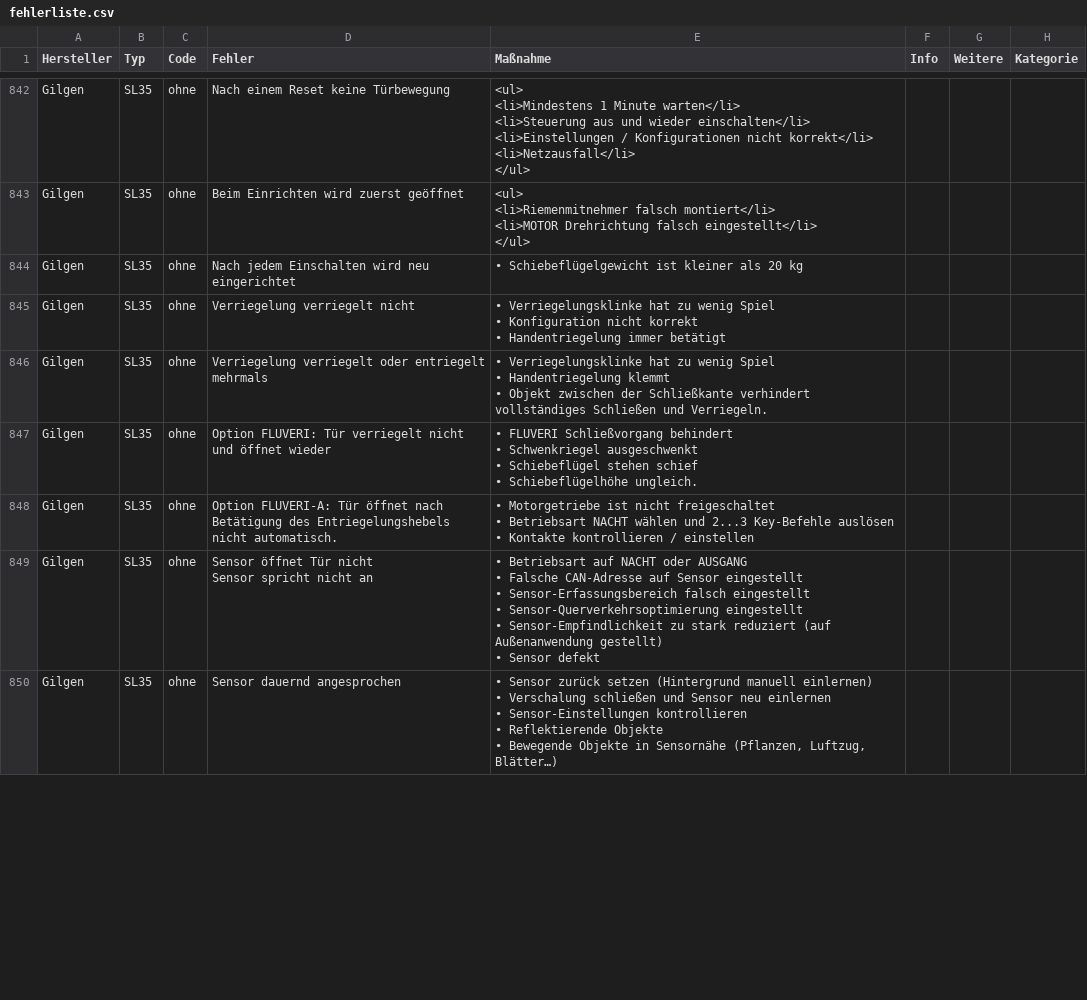
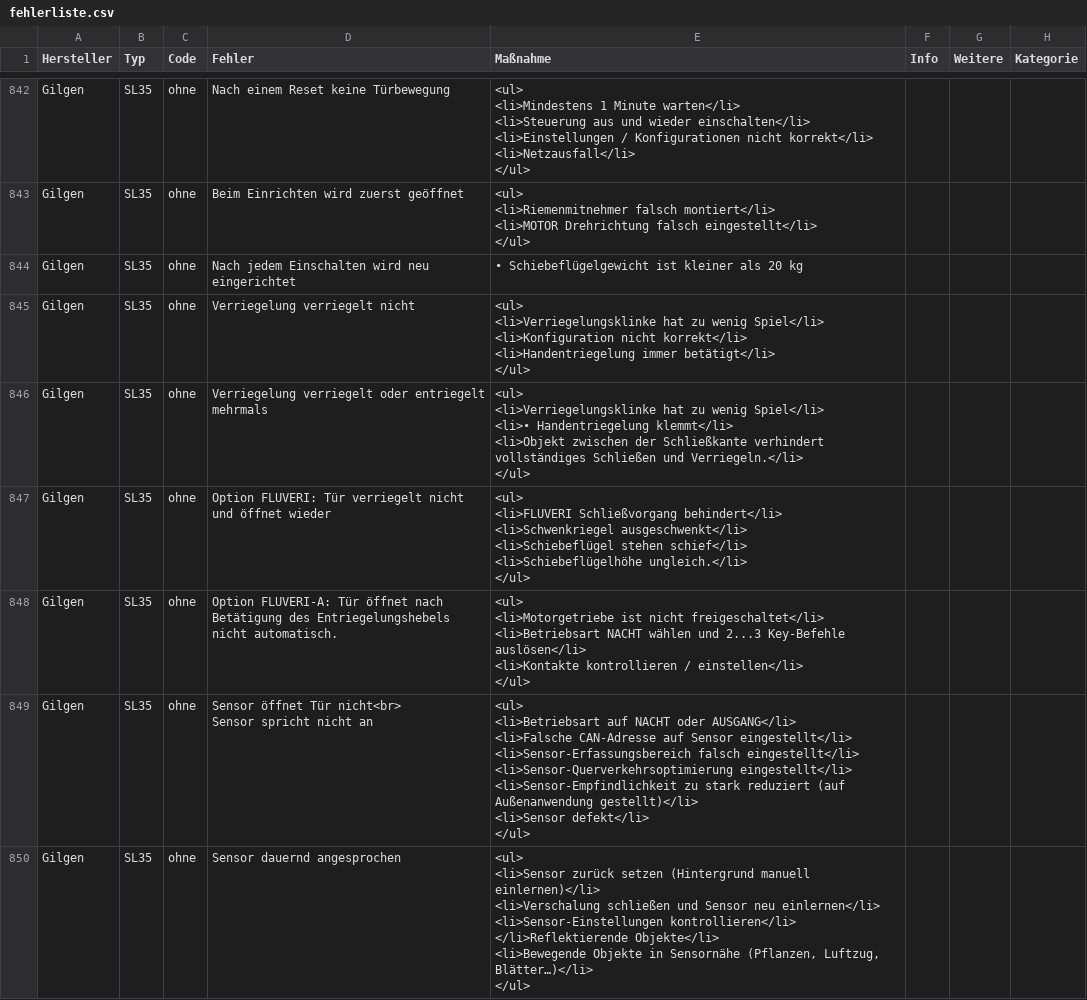
Before and after one commit to mrpink123/find-den-Fehler, a CSV file: fehlerliste.csv, drawn as a sheet; only a part is shown, gaps mark what is left out; the diff covers the shown part only.

```diff
--- a/fehlerliste.csv
+++ b/fehlerliste.csv
@@ -2744,26 +2744,38 @@ Gilgen,SL35,ohne,Beim Einrichten wird zuerst geöffnet,"<ul>
 Gilgen,SL35,ohne,Nach jedem Einschalten wird neu eingerichtet,• Schiebeflügelgewicht ist kleiner als 20 kg,,,
-Gilgen,SL35,ohne,Verriegelung verriegelt nicht,"• Verriegelungsklinke hat zu wenig Spiel
-• Konfiguration nicht korrekt
-• Handentriegelung immer betätigt",,,
-Gilgen,SL35,ohne,Verriegelung verriegelt oder entriegelt mehrmals,"• Verriegelungsklinke hat zu wenig Spiel
-• Handentriegelung klemmt
-• Objekt zwischen der Schließkante verhindert vollständiges Schließen und Verriegeln. ",,,
-Gilgen,SL35,ohne,Option FLUVERI: Tür verriegelt nicht und öffnet wieder,"• FLUVERI Schließvorgang behindert
-• Schwenkriegel ausgeschwenkt
-• Schiebeflügel stehen schief
-• Schiebeflügelhöhe ungleich. ",,,
-Gilgen,SL35,ohne,Option FLUVERI-A: Tür öffnet nach Betätigung des Entriegelungshebels nicht automatisch.,"• Motorgetriebe ist nicht freigeschaltet
-• Betriebsart NACHT wählen und 2...3 Key-Befehle auslösen
-• Kontakte kontrollieren / einstellen ",,,
-Gilgen,SL35,ohne,"Sensor öffnet Tür nicht
-Sensor spricht nicht an","• Betriebsart auf NACHT oder AUSGANG
-• Falsche CAN-Adresse auf Sensor eingestellt
-• Sensor-Erfassungsbereich falsch eingestellt
-• Sensor-Querverkehrsoptimierung eingestellt
-• Sensor-Empfindlichkeit zu stark reduziert (auf Außenanwendung gestellt)
-• Sensor defekt",,,
-Gilgen,SL35,ohne,Sensor dauernd angesprochen,"• Sensor zurück setzen (Hintergrund manuell einlernen)
-• Verschalung schließen und Sensor neu einlernen
-• Sensor-Einstellungen kontrollieren
-• Reflektierende Objekte
-• Bewegende Objekte in Sensornähe (Pflanzen, Luftzug, Blätter…)",,,
+Gilgen,SL35,ohne,Verriegelung verriegelt nicht,"<ul>
+<li>Verriegelungsklinke hat zu wenig Spiel</li>
+<li>Konfiguration nicht korrekt</li>
+<li>Handentriegelung immer betätigt</li>
+</ul>",,,
+Gilgen,SL35,ohne,Verriegelung verriegelt oder entriegelt mehrmals,"<ul>
+<li>Verriegelungsklinke hat zu wenig Spiel</li>
+<li>• Handentriegelung klemmt</li>
+<li>Objekt zwischen der Schließkante verhindert vollständiges Schließen und Verriegeln.</li>
+</ul>",,,
+Gilgen,SL35,ohne,Option FLUVERI: Tür verriegelt nicht und öffnet wieder,"<ul>
+<li>FLUVERI Schließvorgang behindert</li>
+<li>Schwenkriegel ausgeschwenkt</li>
+<li>Schiebeflügel stehen schief</li>
+<li>Schiebeflügelhöhe ungleich.</li>
+</ul>",,,
+Gilgen,SL35,ohne,Option FLUVERI-A: Tür öffnet nach Betätigung des Entriegelungshebels nicht automatisch.,"<ul>
+<li>Motorgetriebe ist nicht freigeschaltet</li>
+<li>Betriebsart NACHT wählen und 2...3 Key-Befehle auslösen</li>
+<li>Kontakte kontrollieren / einstellen</li>
+</ul>",,,
+Gilgen,SL35,ohne,"Sensor öffnet Tür nicht<br>
+Sensor spricht nicht an","<ul>
+<li>Betriebsart auf NACHT oder AUSGANG</li>
+<li>Falsche CAN-Adresse auf Sensor eingestellt</li>
+<li>Sensor-Erfassungsbereich falsch eingestellt</li>
+<li>Sensor-Querverkehrsoptimierung eingestellt</li>
+<li>Sensor-Empfindlichkeit zu stark reduziert (auf Außenanwendung gestellt)</li>
+<li>Sensor defekt</li>
+</ul>",,,
+Gilgen,SL35,ohne,Sensor dauernd angesprochen,"<ul>
+<li>Sensor zurück setzen (Hintergrund manuell einlernen)</li>
+<li>Verschalung schließen und Sensor neu einlernen</li>
+<li>Sensor-Einstellungen kontrollieren</li>
+</li>Reflektierende Objekte</li>
+<li>Bewegende Objekte in Sensornähe (Pflanzen, Luftzug, Blätter…)</li>
+</ul>",,,
```
Also changed, not shown: 7 edited cells elsewhere in this file, 2 other files.
